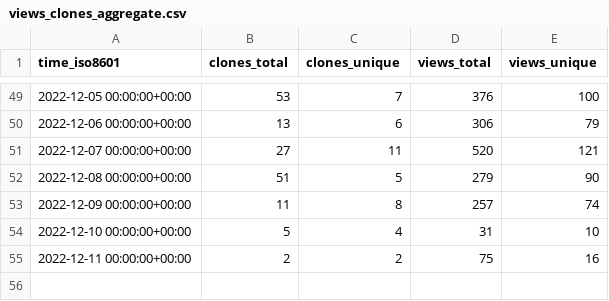
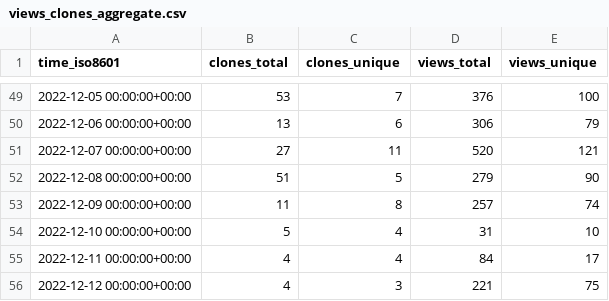
Before and after one commit to jongpie/NebulaLogger, a CSV file: jongpie/NebulaLogger/ghrs-data/views_clones_aggregate.csv, drawn as a sheet; only a part is shown, gaps mark what is left out.

```diff
--- a/jongpie/NebulaLogger/ghrs-data/views_clones_aggregate.csv
+++ b/jongpie/NebulaLogger/ghrs-data/views_clones_aggregate.csv
@@ -54,2 +54,3 @@ time_iso8601,clones_total,clones_unique,views_total,views_unique
 2022-12-10 00:00:00+00:00,5,4,31,10
-2022-12-11 00:00:00+00:00,2,2,75,16
+2022-12-11 00:00:00+00:00,4,4,84,17
+2022-12-12 00:00:00+00:00,4,3,221,75
```
Also changed, not shown: 1 other file.
